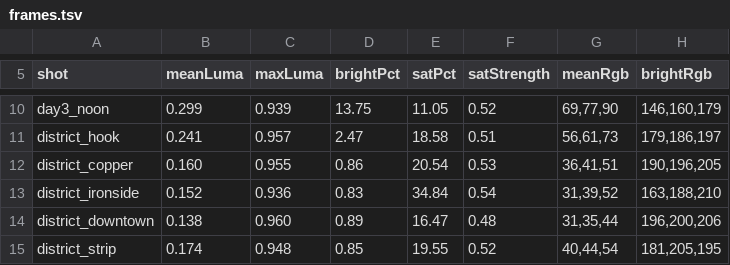
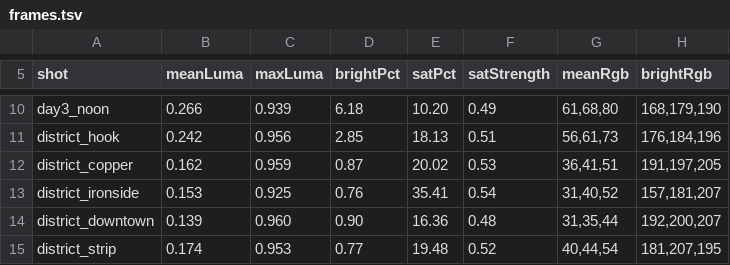
Before and after one commit to jsab258/wc26-picks, a TSV file: game-design/sim-shots/frames.tsv, drawn as a sheet; only a part is shown, gaps mark what is left out; the diff covers the shown part only; the diff names each change by its address in the sheet, - before the commit and + after, or states it on an @@ line.

```diff
--- a/game-design/sim-shots/frames.tsv
+++ b/game-design/sim-shots/frames.tsv
-B10 (meanLuma): 0.299
+B10 (meanLuma): 0.266
-D10 (brightPct): 13.75
+D10 (brightPct): 6.18
-E10 (satPct): 11.05
+E10 (satPct): 10.20
-F10 (satStrength): 0.52
+F10 (satStrength): 0.49
-G10 (meanRgb): 69,77,90
+G10 (meanRgb): 61,68,80
-H10 (brightRgb): 146,160,179
+H10 (brightRgb): 168,179,190
-B11 (meanLuma): 0.241
+B11 (meanLuma): 0.242
-C11 (maxLuma): 0.957
+C11 (maxLuma): 0.956
-D11 (brightPct): 2.47
+D11 (brightPct): 2.85
-E11 (satPct): 18.58
+E11 (satPct): 18.13
-H11 (brightRgb): 179,186,197
+H11 (brightRgb): 176,184,196
-B12 (meanLuma): 0.160
+B12 (meanLuma): 0.162
-C12 (maxLuma): 0.955
+C12 (maxLuma): 0.959
-D12 (brightPct): 0.86
+D12 (brightPct): 0.87
-E12 (satPct): 20.54
+E12 (satPct): 20.02
-H12 (brightRgb): 190,196,205
+H12 (brightRgb): 191,197,205
-B13 (meanLuma): 0.152
+B13 (meanLuma): 0.153
-C13 (maxLuma): 0.936
+C13 (maxLuma): 0.925
-D13 (brightPct): 0.83
+D13 (brightPct): 0.76
-E13 (satPct): 34.84
+E13 (satPct): 35.41
-G13 (meanRgb): 31,39,52
+G13 (meanRgb): 31,40,52
-H13 (brightRgb): 163,188,210
+H13 (brightRgb): 157,181,207
-B14 (meanLuma): 0.138
+B14 (meanLuma): 0.139
-D14 (brightPct): 0.89
+D14 (brightPct): 0.90
-E14 (satPct): 16.47
+E14 (satPct): 16.36
-H14 (brightRgb): 196,200,206
+H14 (brightRgb): 192,200,207
-C15 (maxLuma): 0.948
+C15 (maxLuma): 0.953
-D15 (brightPct): 0.85
+D15 (brightPct): 0.77
-E15 (satPct): 19.55
+E15 (satPct): 19.48
-H15 (brightRgb): 181,205,195
+H15 (brightRgb): 181,207,195
```
Also changed, not shown: 136 edited cells elsewhere in this file, 18 other files.
